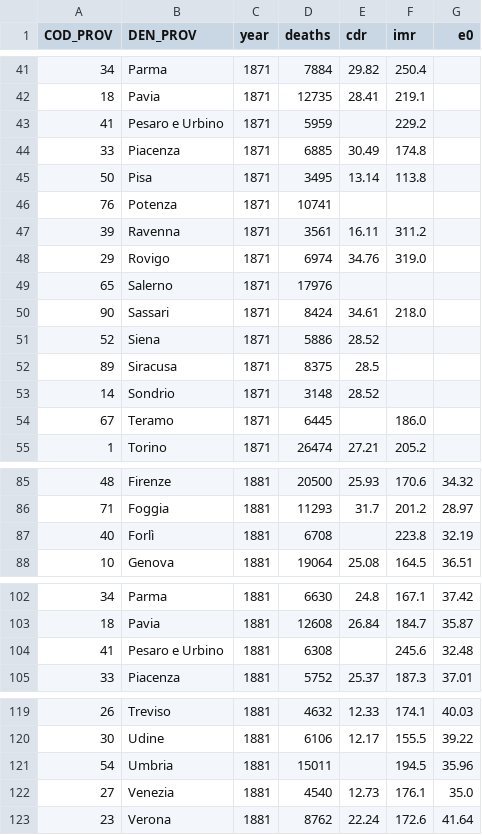
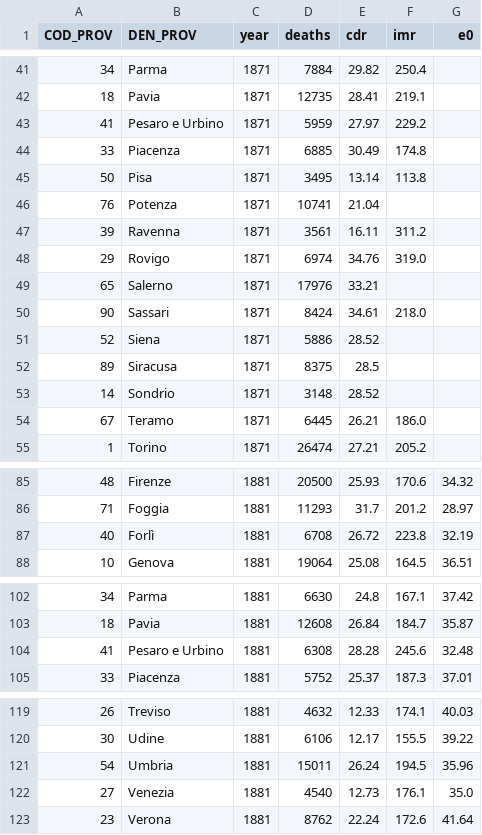
Before and after one commit to nicolabarban/demopast, a CSV file: data/mortality/mortality_panel.csv, drawn as a sheet; only a part is shown, gaps mark what is left out; the diff covers the shown part only.

```diff
--- a/data/mortality/mortality_panel.csv
+++ b/data/mortality/mortality_panel.csv
@@ -42,9 +42,9 @@ COD_PROV,DEN_PROV,year,deaths,cdr,imr,e0
 18,Pavia,1871,12735,28.41,219.1,
-41,Pesaro e Urbino,1871,5959,,229.2,
+41,Pesaro e Urbino,1871,5959,27.97,229.2,
 33,Piacenza,1871,6885,30.49,174.8,
 50,Pisa,1871,3495,13.14,113.8,
-76,Potenza,1871,10741,,,
+76,Potenza,1871,10741,21.04,,
 39,Ravenna,1871,3561,16.11,311.2,
 29,Rovigo,1871,6974,34.76,319.0,
-65,Salerno,1871,17976,,,
+65,Salerno,1871,17976,33.21,,
 90,Sassari,1871,8424,34.61,218.0,
@@ -53,3 +53,3 @@ COD_PROV,DEN_PROV,year,deaths,cdr,imr,e0
 14,Sondrio,1871,3148,28.52,,
-67,Teramo,1871,6445,,186.0,
+67,Teramo,1871,6445,26.21,186.0,
 1,Torino,1871,26474,27.21,205.2,
@@ -86,3 +86,3 @@ COD_PROV,DEN_PROV,year,deaths,cdr,imr,e0
 71,Foggia,1881,11293,31.7,201.2,28.97
-40,Forlì,1881,6708,,223.8,32.19
+40,Forlì,1881,6708,26.72,223.8,32.19
 10,Genova,1881,19064,25.08,164.5,36.51
@@ -103,3 +103,3 @@ COD_PROV,DEN_PROV,year,deaths,cdr,imr,e0
 18,Pavia,1881,12608,26.84,184.7,35.87
-41,Pesaro e Urbino,1881,6308,,245.6,32.48
+41,Pesaro e Urbino,1881,6308,28.28,245.6,32.48
 33,Piacenza,1881,5752,25.37,187.3,37.01
@@ -120,3 +120,3 @@ COD_PROV,DEN_PROV,year,deaths,cdr,imr,e0
 30,Udine,1881,6106,12.17,155.5,39.22
-54,Umbria,1881,15011,,194.5,35.96
+54,Umbria,1881,15011,26.24,194.5,35.96
 27,Venezia,1881,4540,12.73,176.1,35.0
```
Also changed, not shown: 22 edited cells elsewhere in this file.
